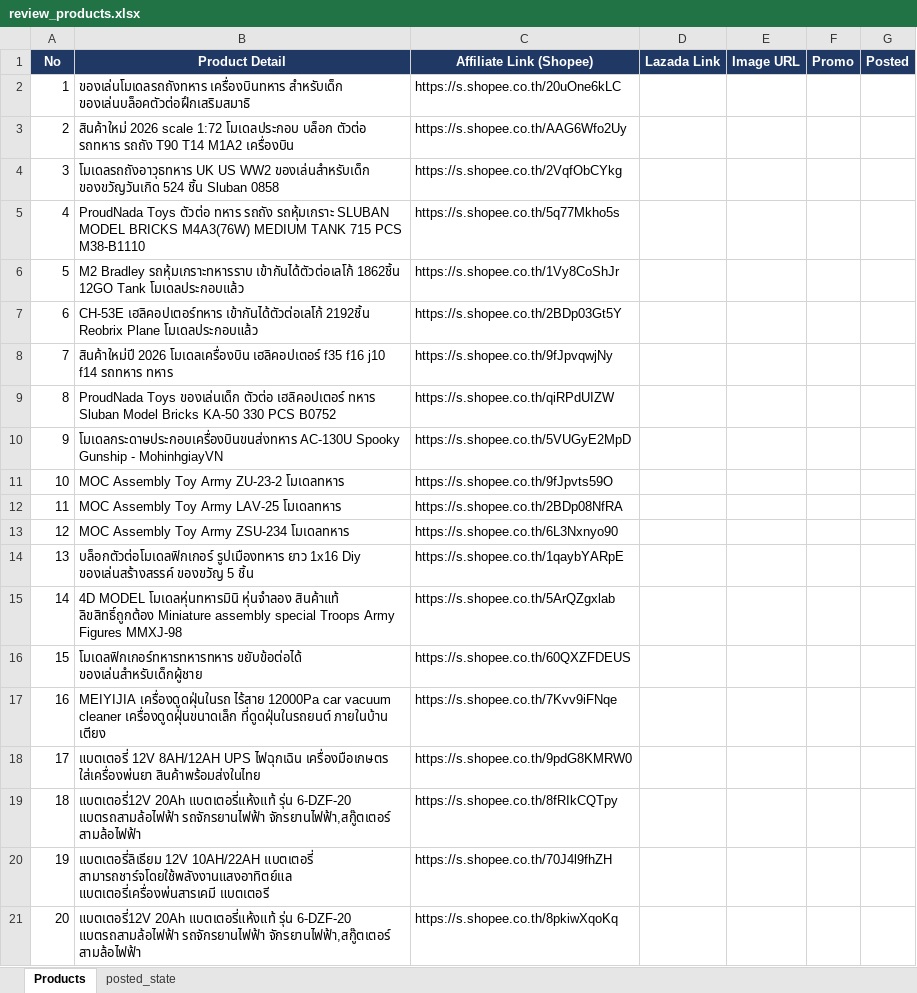
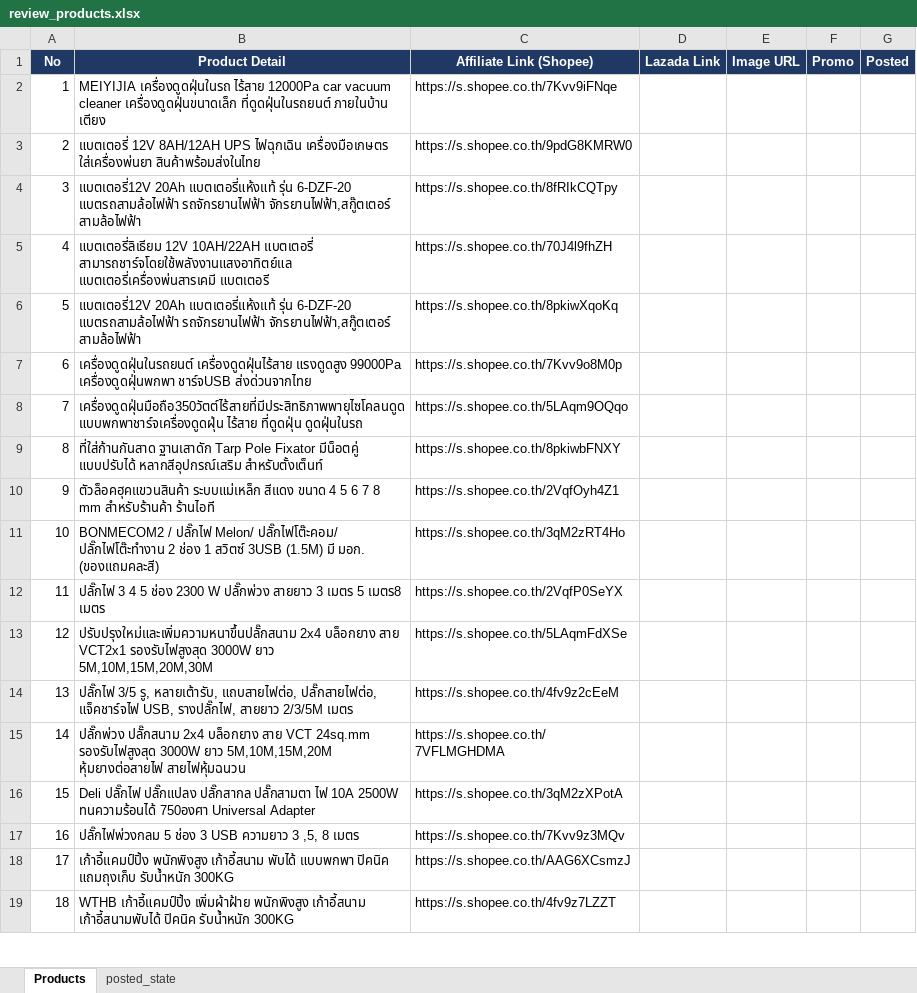
Before and after one commit to tongono-creator/rocket, an Excel workbook: review_products.xlsx, sheet Products, drawn as a sheet; only a part is shown; the shorter side is filled out with more unchanged rows; values as stored, in another font and other column widths than the file's, no borders; removed rows and columns are numbered as before the commit, all else as after; the diff names each change by its address in the sheet, - before the commit and + after, or states it on an @@ line.

```diff
--- a/review_products.xlsx (sheet Products)
+++ b/review_products.xlsx (sheet Products)
-row 2: 1 | ของเล่นโมเดลรถถังทหาร เครื่องบินทหาร สำหรับเด็ก ของเล่นบล็อคตัวต่อฝึกเสริมสมาธิ | https://s.shopee.co.th/20uOne6kLC
-row 3: 2 | สินค้าใหม่ 2026 scale 1:72 โมเดลประกอบ บล็อก ตัวต่อ รถทหาร รถถัง T90 T14 M1A2 เครื่องบิน | https://s.shopee.co.th/AAG6Wfo2Uy
-row 4: 3 | โมเดลรถถังอาวุธทหาร UK US WW2 ของเล่นสําหรับเด็ก ของขวัญวันเกิด 524 ชิ้น Sluban 0858 | https://s.shopee.co.th/2VqfObCYkg
-row 5: 4 | ProudNada Toys ตัวต่อ ทหาร รถถัง รถหุ้มเกราะ SLUBAN MODEL BRICKS M4A3(76W) MEDIUM TANK 715 PCS M38-B1110 | https://s.shopee.co.th/5q77Mkho5s
-row 6: 5 | M2 Bradley รถหุ้มเกราะทหารราบ เข้ากันได้ตัวต่อเลโก้ 1862ชิ้น 12GO Tank โมเดลประกอบแล้ว | https://s.shopee.co.th/1Vy8CoShJr
-row 7: 6 | CH-53E เฮลิคอปเตอร์ทหาร เข้ากันได้ตัวต่อเลโก้ 2192ชิ้น Reobrix Plane โมเดลประกอบแล้ว | https://s.shopee.co.th/2BDp03Gt5Y
-row 8: 7 | สินค้าใหม่ปี 2026 โมเดลเครื่องบิน เฮลิคอปเตอร์ f35 f16 j10 f14 รถทหาร ทหาร | https://s.shopee.co.th/9fJpvqwjNy
-row 9: 8 | ProudNada Toys ของเล่นเด็ก ตัวต่อ เฮลิคอปเตอร์ ทหาร Sluban Model Bricks KA-50 330 PCS B0752 | https://s.shopee.co.th/qiRPdUIZW
-row 10: 9 | โมเดลกระดาษประกอบเครื่องบินขนส่งทหาร AC-130U Spooky Gunship - MohinhgiayVN | https://s.shopee.co.th/5VUGyE2MpD
-row 11: 10 | MOC Assembly Toy Army ZU-23-2 โมเดลทหาร | https://s.shopee.co.th/9fJpvts59O
-row 12: 11 | MOC Assembly Toy Army LAV-25 โมเดลทหาร | https://s.shopee.co.th/2BDp08NfRA
-row 13: 12 | MOC Assembly Toy Army ZSU-234 โมเดลทหาร | https://s.shopee.co.th/6L3Nxnyo90
-row 14: 13 | บล็อกตัวต่อโมเดลฟิกเกอร์ รูปเมืองทหาร ยาว 1x16 Diy ของเล่นสร้างสรรค์ ของขวัญ 5 ชิ้น | https://s.shopee.co.th/1qaybYARpE
-row 15: 14 | 4D MODEL โมเดลหุ่นทหารมินิ หุ่นจำลอง สินค้าแท้ ลิขสิทธิ์ถูกต้อง Miniature assembly special Troops Army Figures MMXJ-98 | https://s.shopee.co.th/5ArQZgxlab
-row 16: 15 | โมเดลฟิกเกอร์ทหารทหารทหาร ขยับข้อต่อได้ ของเล่นสําหรับเด็กผู้ชาย | https://s.shopee.co.th/60QXZFDEUS
@@ column A (No) renumbered from row 2 down @@
```
Also changed, not shown: affiliate_data/rocket_curated.xlsx.
